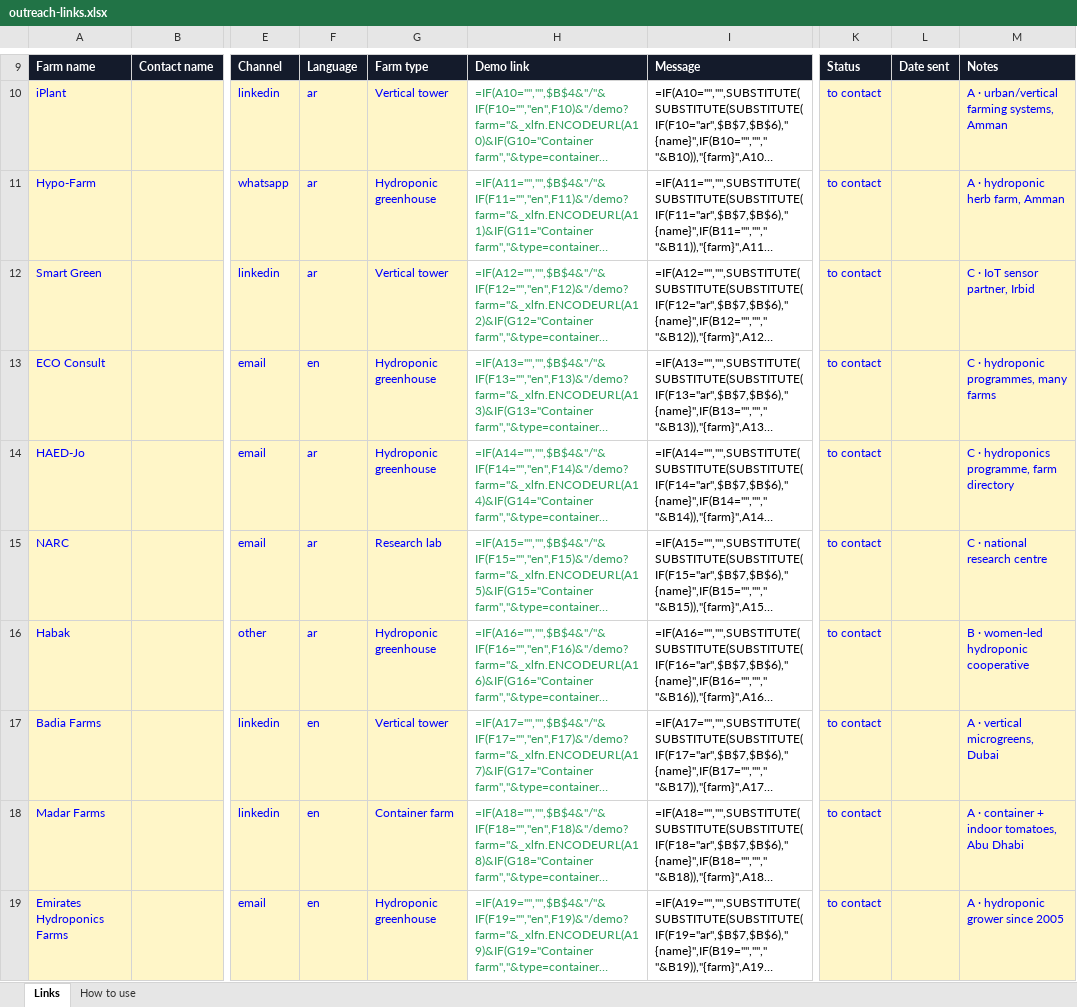
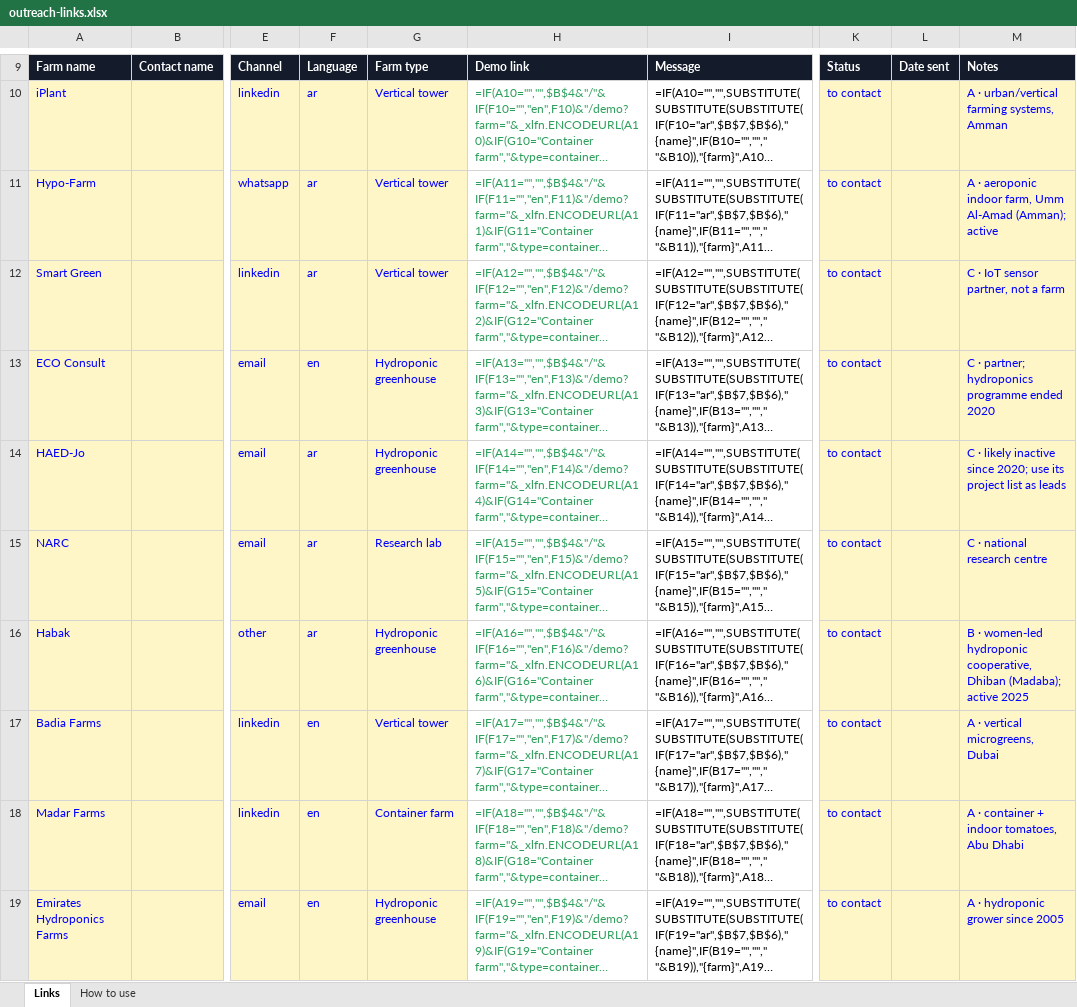
Before and after one commit to mikdamq/canopy-app, an Excel workbook: docs/outreach-links.xlsx, sheet Links, drawn as a sheet; only a part is shown, gaps mark what is left out; long unchanged cells end in …; values as stored, in another font and other column widths than the file's, no borders; formulas without a stored value are shown as written; the diff covers the shown part only; the diff names each change by its address in the sheet, - before the commit and + after, or states it on an @@ line.

```diff
--- a/docs/outreach-links.xlsx (sheet Links)
+++ b/docs/outreach-links.xlsx (sheet Links)
-G11: Hydroponic greenhouse
+G11: Vertical tower
-M11: A · hydroponic herb farm, Amman
+M11: A · aeroponic indoor farm, Umm Al-Amad (Amman); active
-M12: C · IoT sensor partner, Irbid
+M12: C · IoT sensor partner, not a farm
-M13: C · hydroponic programmes, many farms
+M13: C · partner; hydroponics programme ended 2020
-M14: C · hydroponics programme, farm directory
+M14: C · likely inactive since 2020; use its project list as leads
-M16: …women-led hydroponic cooperative
+M16: …women-led hydroponic cooperative, Dhiban (Madaba); active 2025
```
Also changed, not shown: 5 added rows, 5 removed rows and 7 edited cells elsewhere in this sheet, sheet How to use, 3 other files.
